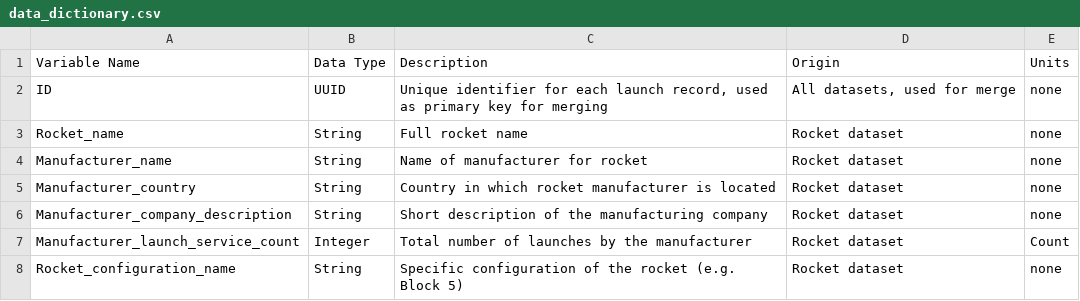
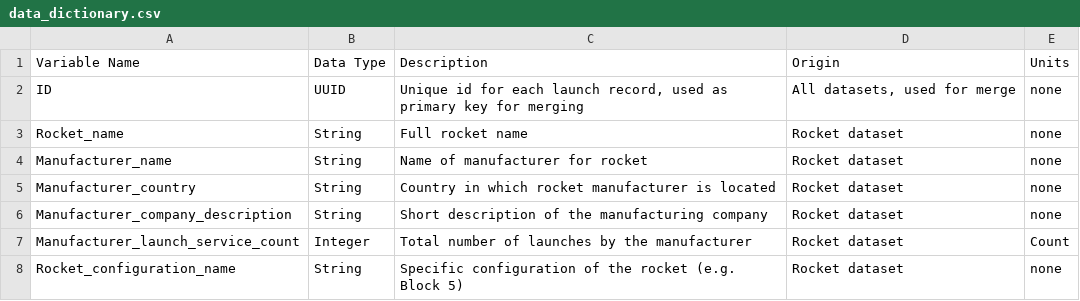
Before and after one commit to Rybus07/space-legends-data, a CSV file: Production Code/data_dictionary.csv, drawn as a sheet; only a part is shown.

Commit message:
Update data_dictionary.csv

```diff
--- a/Production Code/data_dictionary.csv
+++ b/Production Code/data_dictionary.csv
@@ -1,3 +1,3 @@
 Variable Name,Data Type,Description,Origin,Units
-ID,UUID,"Unique identifier for each launch record, used as primary key for merging","All datasets, used for merge",none
+ID,UUID,"Unique id for each launch record, used as primary key for merging","All datasets, used for merge",none
 Rocket_name,String,Full rocket name,Rocket dataset,none
```
